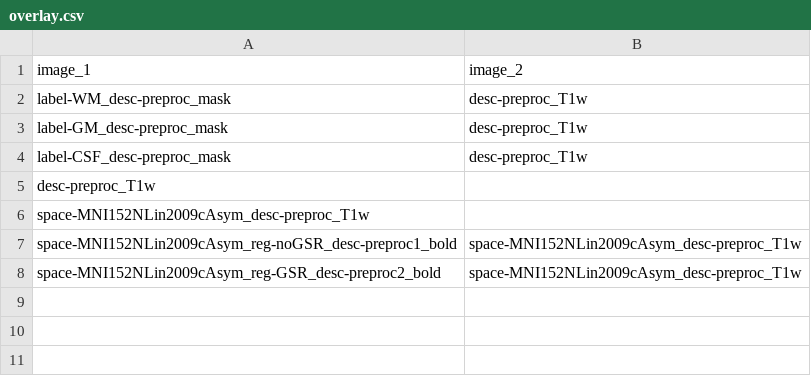
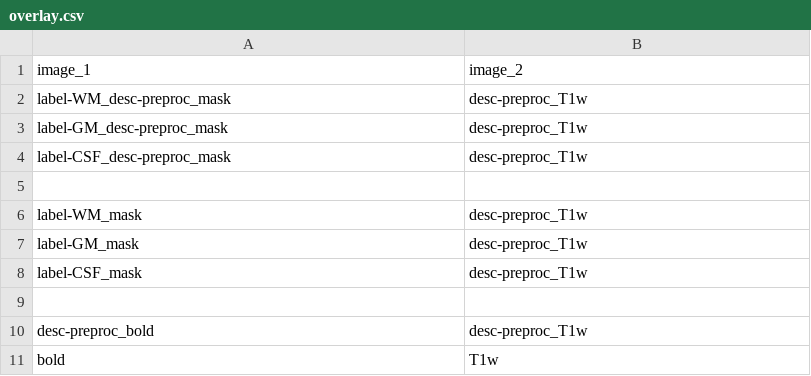
Before and after one commit to birajstha/bids_qc, a CSV file: CPACqc/overlay/overlay.csv, drawn as a sheet.

```diff
--- a/CPACqc/overlay/overlay.csv
+++ b/CPACqc/overlay/overlay.csv
@@ -4,5 +4,8 @@ label-GM_desc-preproc_mask,desc-preproc_T1w
 label-CSF_desc-preproc_mask,desc-preproc_T1w
-desc-preproc_T1w
-space-MNI152NLin2009cAsym_desc-preproc_T1w
-space-MNI152NLin2009cAsym_reg-noGSR_desc-preproc1_bold,space-MNI152NLin2009cAsym_desc-preproc_T1w
-space-MNI152NLin2009cAsym_reg-GSR_desc-preproc2_bold,space-MNI152NLin2009cAsym_desc-preproc_T1w
+
+label-WM_mask,desc-preproc_T1w
+label-GM_mask,desc-preproc_T1w
+label-CSF_mask,desc-preproc_T1w
+
+desc-preproc_bold,desc-preproc_T1w
+bold,T1w
```
Also changed, not shown: 3 other files.
